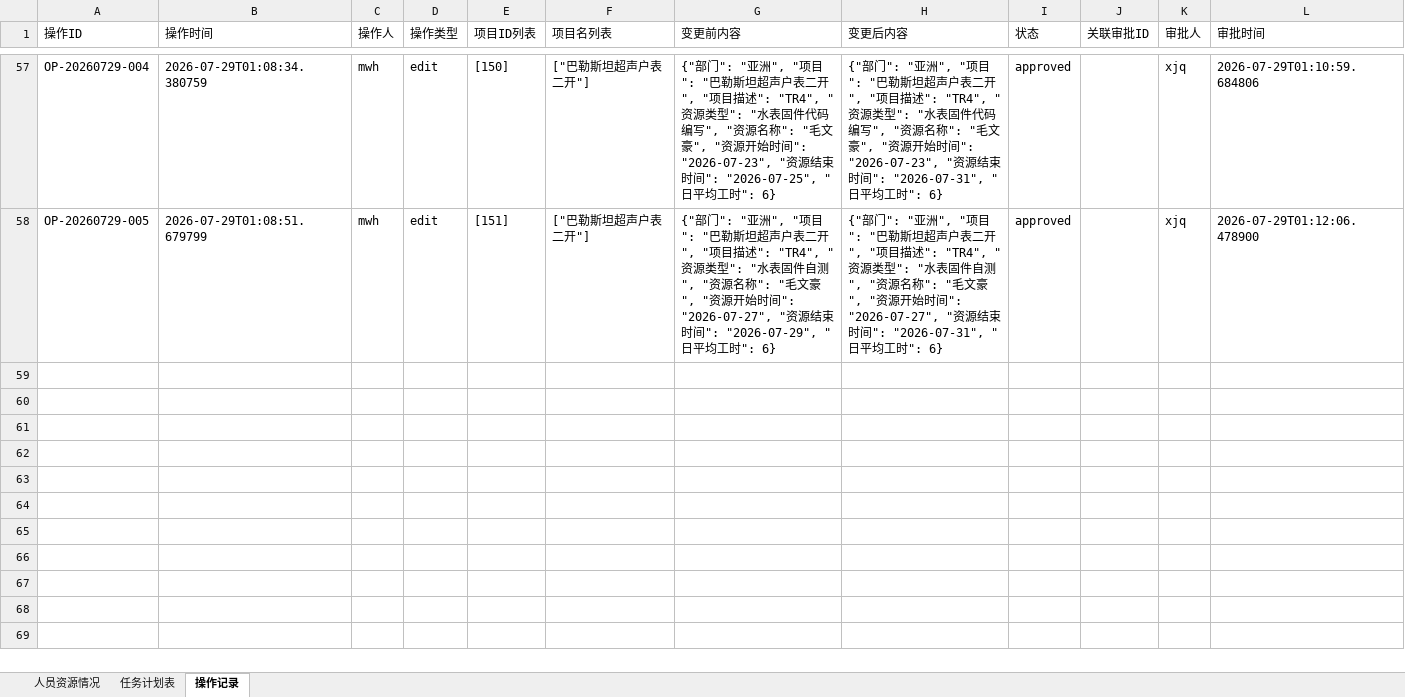
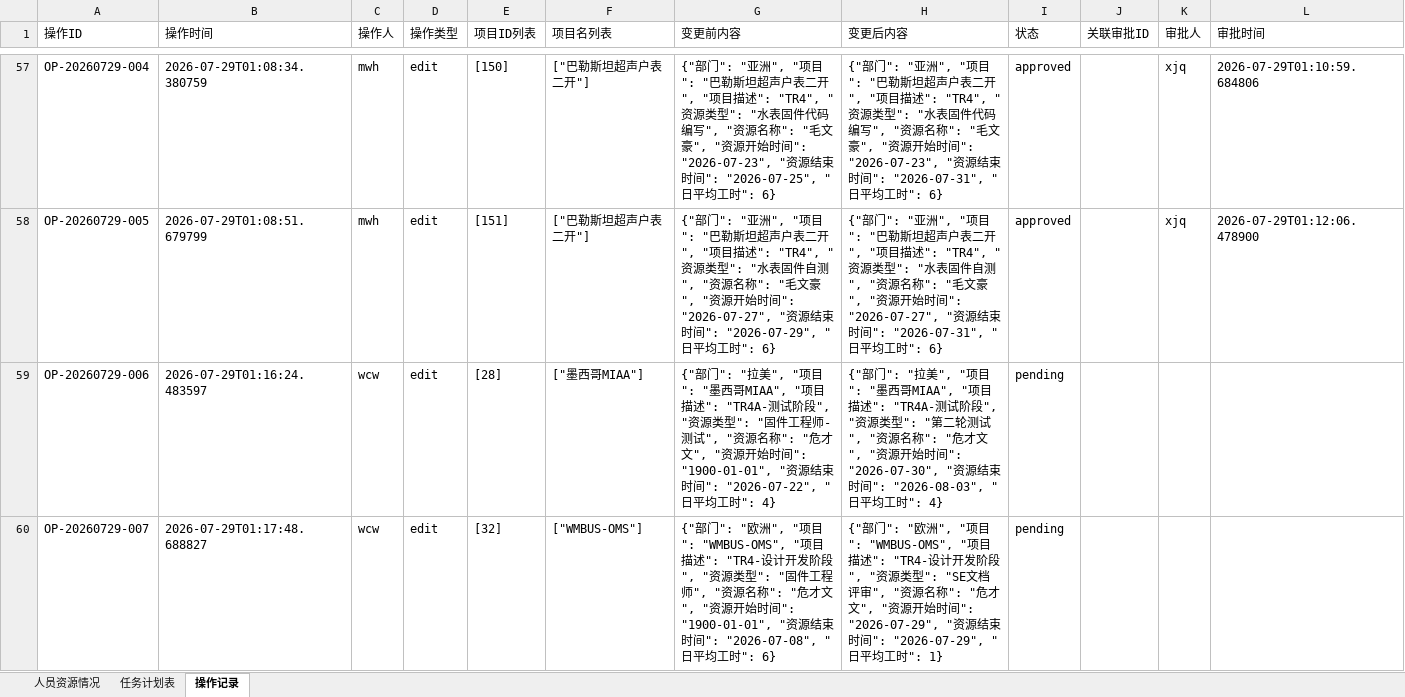
Before and after one commit to kill-Japanese/report-check, an Excel workbook: 超声波户表脚本.xlsx, sheet 操作记录, drawn as a sheet; only a part is shown, gaps mark what is left out; values as stored, in another font and other column widths than the file's, no borders; the diff names each change by its address in the sheet, - before the commit and + after, or states it on an @@ line.

```diff
--- a/超声波户表脚本.xlsx (sheet 操作记录)
+++ b/超声波户表脚本.xlsx (sheet 操作记录)
+row 59: OP-20260729-006 | 2026-07-29T01:16:24.483597 | wcw | edit | [28] | ["墨西哥MIAA"] | {"部门": "拉美", "项目": "墨西哥MIAA", "项目描述": "TR4A-测试阶段", "资源类型": "固件工程师-测试", "资源名称": "危才文", "资源开始时间": "1900-01-01", "资源结束时间": "2026-07-22", "日平均工时": 4} | {"部门": "拉美", "项目": "墨西哥MIAA", "项目描述": "TR4A-测试阶段", "资源类型": "第二轮测试", "资源名称": "危才文", "资源开始时间": "2026-07-30", "资源结束时间": "2026-08-03", "日平均工时": 4} | pending
+row 60: OP-20260729-007 | 2026-07-29T01:17:48.688827 | wcw | edit | [32] | ["WMBUS-OMS"] | {"部门": "欧洲", "项目": "WMBUS-OMS", "项目描述": "TR4-设计开发阶段", "资源类型": "固件工程师", "资源名称": "危才文", "资源开始时间": "1900-01-01", "资源结束时间": "2026-07-08", "日平均工时": 6} | {"部门": "欧洲", "项目": "WMBUS-OMS", "项目描述": "TR4-设计开发阶段", "资源类型": "SE文档评审", "资源名称": "危才文", "资源开始时间": "2026-07-29", "资源结束时间": "2026-07-29", "日平均工时": 1} | pending
```
Also changed, not shown: sheet 任务计划表.
